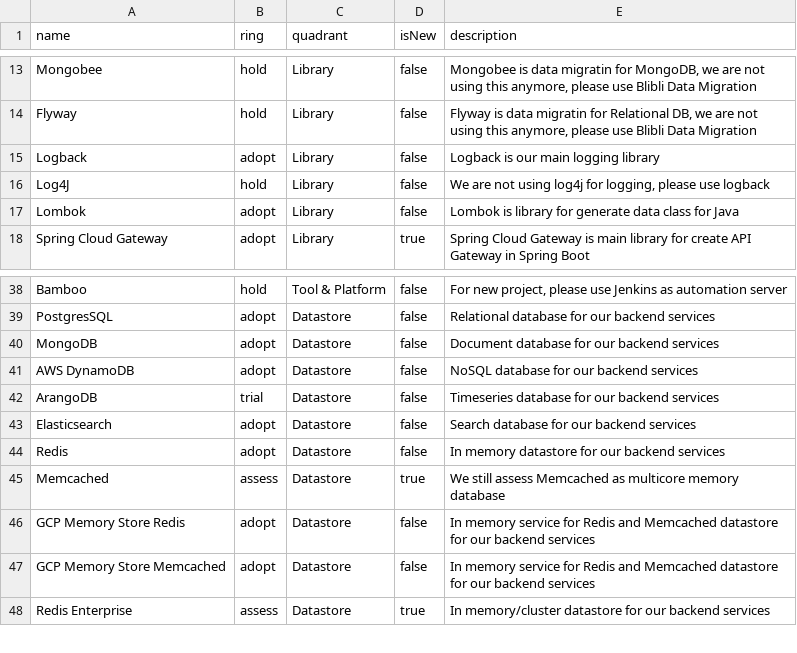
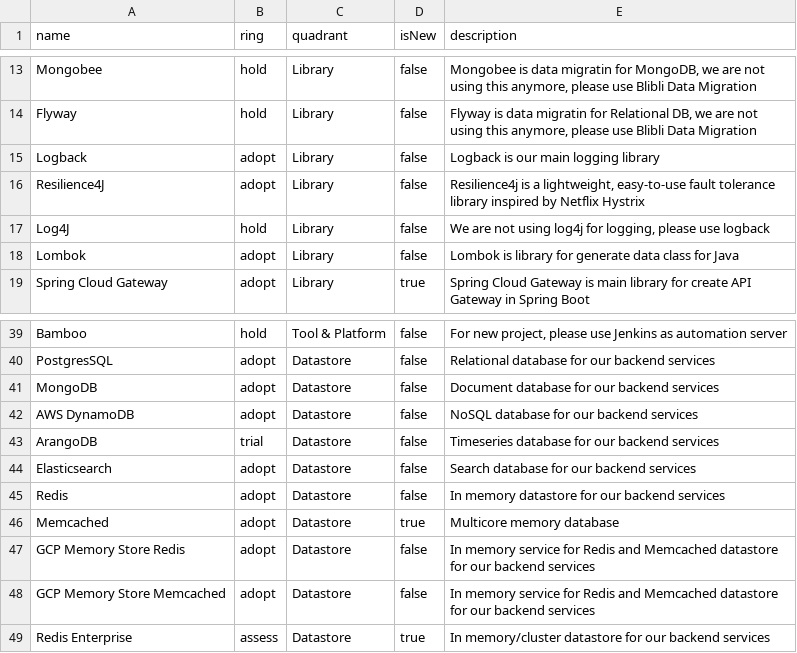
Before and after one commit to bliblidotcom/tech-radar, a CSV file: backend.csv, drawn as a sheet; only a part is shown, gaps mark what is left out.

Commit message:
Update backend.csv

```diff
--- a/backend.csv
+++ b/backend.csv
@@ -15,2 +15,3 @@
 "Logback","adopt","Library","false","Logback is our main logging library"
+"Resilience4J","adopt","Library","false","Resilience4j is a lightweight, easy-to-use fault tolerance library inspired by Netflix Hystrix"
 "Log4J","hold","Library","false","We are not using log4j for logging, please use logback"
@@ -44,3 +45,3 @@
 "Redis","adopt","Datastore","false","In memory datastore for our backend services"
-"Memcached","assess","Datastore","true","We still assess Memcached as multicore memory database"
+"Memcached","adopt","Datastore","true","Multicore memory database"
 "GCP Memory Store Redis","adopt","Datastore","false","In memory service for Redis and Memcached datastore for our backend services"
```
